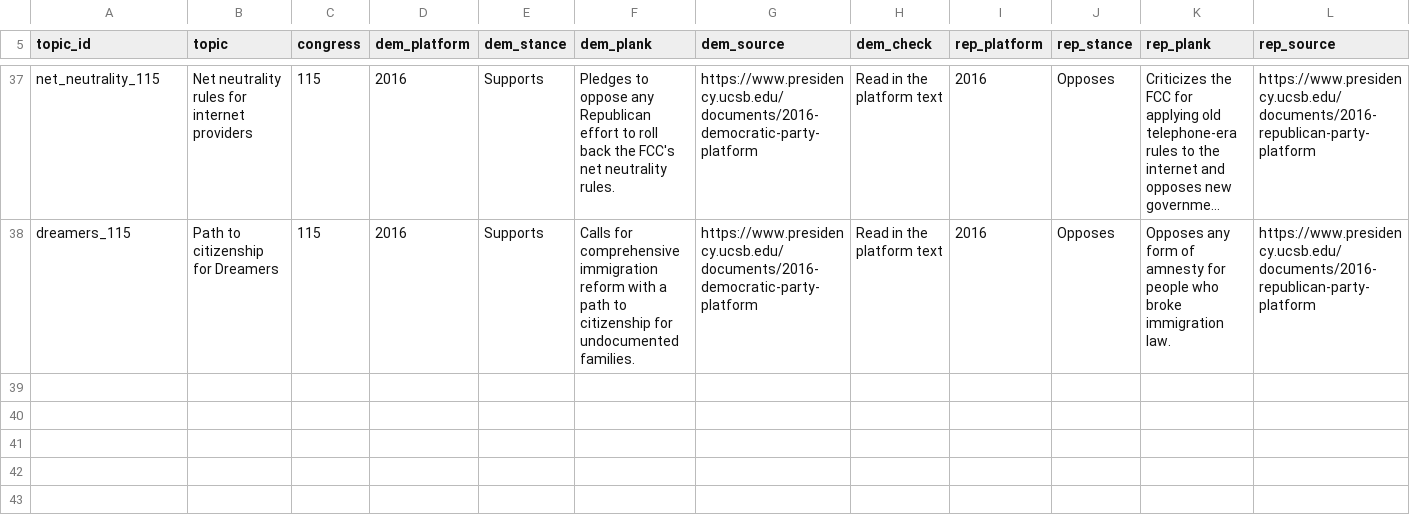
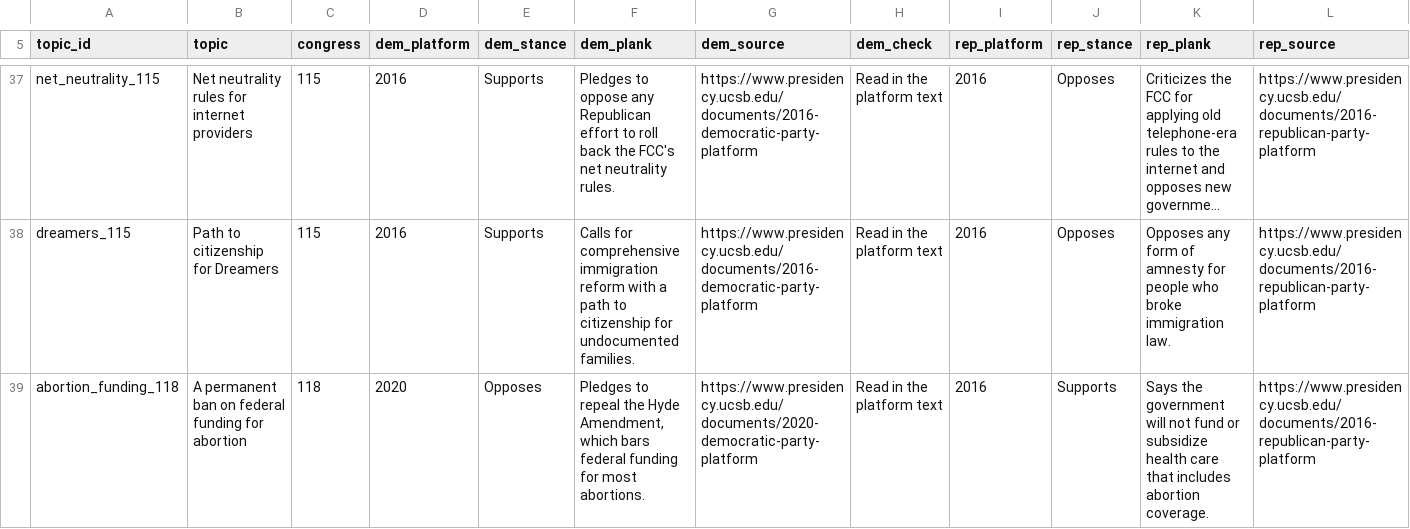
Before and after one commit to RendellRich/partycohesion, a CSV file: data/platform_topics.csv, drawn as a sheet; only a part is shown, gaps mark what is left out; long unchanged cells end in …; rows hold the shown columns only; the diff names each change by its address in the sheet, - before the commit and + after, or states it on an @@ line.

```diff
--- a/data/platform_topics.csv
+++ b/data/platform_topics.csv
+row 39: abortion_funding_118 | A permanent ban on federal funding for abortion | 118 | 2020 | Opposes | Pledges to repeal the Hyde Amendment, which bars federal funding for most abortions. | https://www.presidency.ucsb.edu/documents/2020-democratic-party-platform | Read in the platform text | 2016 | Supports | Says the government will not fund or subsidize health care that includes abortion coverage. | https://www.presidency.ucsb.edu/documents/2016-republican-party-platform
```
Also changed, not shown: data/platform_votes.csv, 2 other files.
